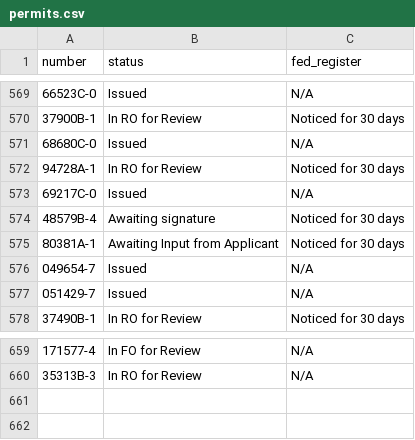
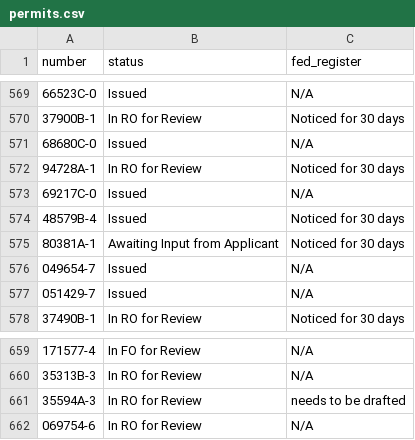
Before and after one commit to ktaylor63/southeast, a CSV file: src/data/permits.csv, drawn as a sheet; only a part is shown, gaps mark what is left out.

```diff
--- a/src/data/permits.csv
+++ b/src/data/permits.csv
@@ -573,3 +573,3 @@ number,status,fed_register
 69217C-0,Issued,N/A
-48579B-4,Awaiting signature,Noticed for 30 days
+48579B-4,Issued,Noticed for 30 days
 80381A-1,Awaiting Input from Applicant,Noticed for 30 days
@@ -660 +660,3 @@ number,status,fed_register
 35313B-3,In RO for Review,N/A
+35594A-3,In RO for Review,needs to be drafted
+069754-6,In RO for Review,N/A
```
Also changed, not shown: src/data/contacts.csv, src/data/reading-room-documents.csv, 4 other files.
